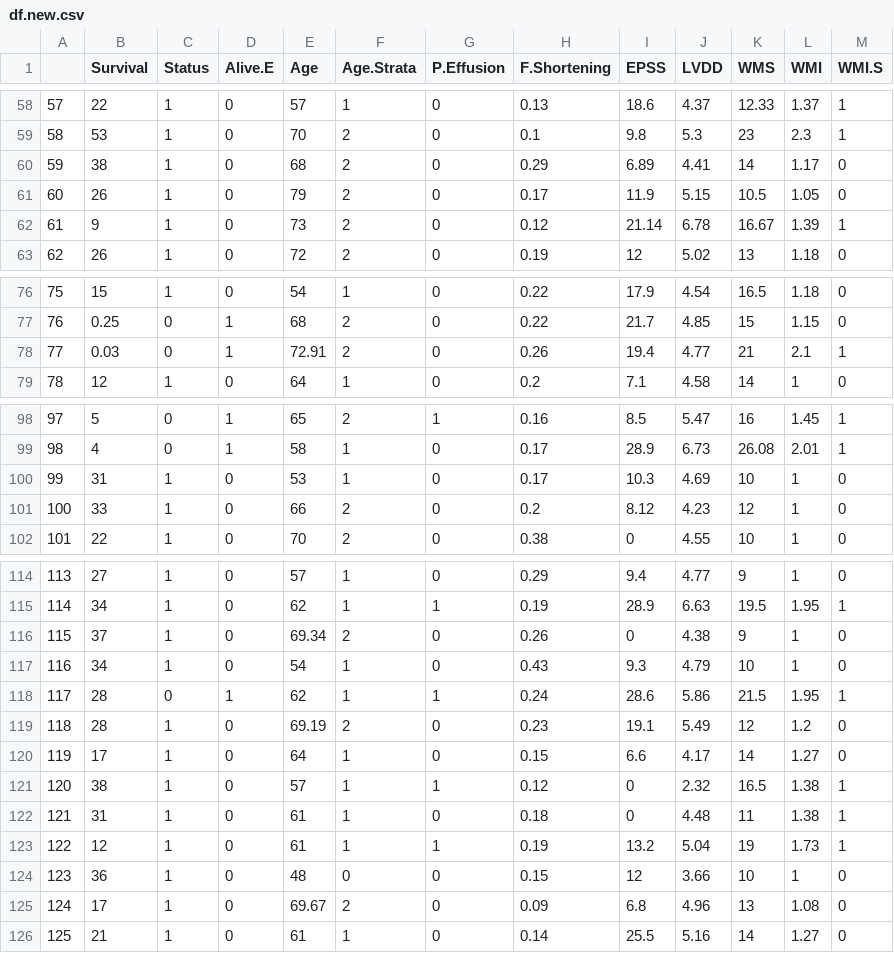
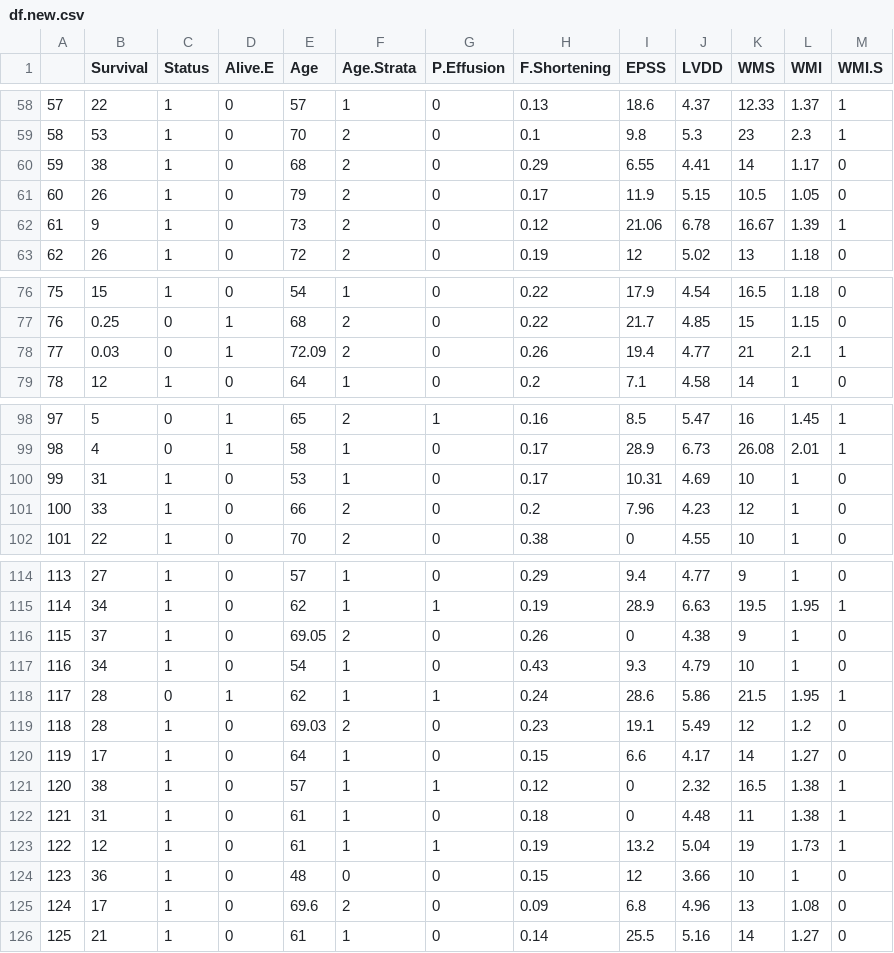
Before and after one commit to petepham/578project, a CSV file: df.new.csv, drawn as a sheet; only a part is shown, gaps mark what is left out; the diff covers the shown part only.

```diff
--- a/df.new.csv
+++ b/df.new.csv
@@ -59,5 +59,5 @@
 "58",53,1,0,70,2,0,0.1,9.8,5.3,23,2.3,1
-"59",38,1,0,68,2,0,0.29,6.89,4.41,14,1.17,0
+"59",38,1,0,68,2,0,0.29,6.55,4.41,14,1.17,0
 "60",26,1,0,79,2,0,0.17,11.9,5.15,10.5,1.05,0
-"61",9,1,0,73,2,0,0.12,21.14,6.78,16.67,1.39,1
+"61",9,1,0,73,2,0,0.12,21.06,6.78,16.67,1.39,1
 "62",26,1,0,72,2,0,0.19,12,5.02,13,1.18,0
@@ -77,3 +77,3 @@
 "76",0.25,0,1,68,2,0,0.22,21.7,4.85,15,1.15,0
-"77",0.03,0,1,72.91,2,0,0.26,19.4,4.77,21,2.1,1
+"77",0.03,0,1,72.09,2,0,0.26,19.4,4.77,21,2.1,1
 "78",12,1,0,64,1,0,0.2,7.1,4.58,14,1,0
@@ -99,4 +99,4 @@
 "98",4,0,1,58,1,0,0.17,28.9,6.73,26.08,2.01,1
-"99",31,1,0,53,1,0,0.17,10.3,4.69,10,1,0
-"100",33,1,0,66,2,0,0.2,8.12,4.23,12,1,0
+"99",31,1,0,53,1,0,0.17,10.31,4.69,10,1,0
+"100",33,1,0,66,2,0,0.2,7.96,4.23,12,1,0
 "101",22,1,0,70,2,0,0.38,0,4.55,10,1,0
@@ -115,6 +115,6 @@
 "114",34,1,0,62,1,1,0.19,28.9,6.63,19.5,1.95,1
-"115",37,1,0,69.34,2,0,0.26,0,4.38,9,1,0
+"115",37,1,0,69.05,2,0,0.26,0,4.38,9,1,0
 "116",34,1,0,54,1,0,0.43,9.3,4.79,10,1,0
 "117",28,0,1,62,1,1,0.24,28.6,5.86,21.5,1.95,1
-"118",28,1,0,69.19,2,0,0.23,19.1,5.49,12,1.2,0
+"118",28,1,0,69.03,2,0,0.23,19.1,5.49,12,1.2,0
 "119",17,1,0,64,1,0,0.15,6.6,4.17,14,1.27,0
@@ -124,3 +124,3 @@
 "123",36,1,0,48,0,0,0.15,12,3.66,10,1,0
-"124",17,1,0,69.67,2,0,0.09,6.8,4.96,13,1.08,0
+"124",17,1,0,69.6,2,0,0.09,6.8,4.96,13,1.08,0
 "125",21,1,0,61,1,0,0.14,25.5,5.16,14,1.27,0
```
Also changed, not shown: 22 edited cells elsewhere in this file, 3 other files.
